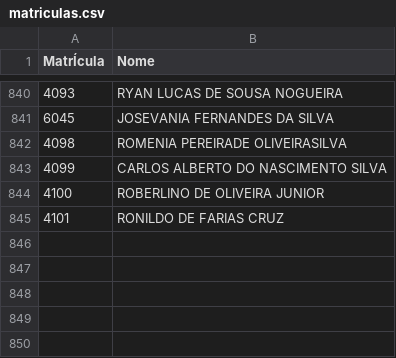
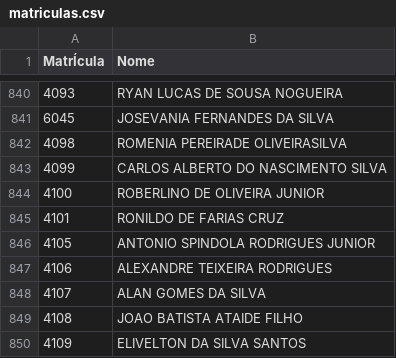
Before and after one commit to Macelo2020/projeto-controle-acesso, a CSV file: matriculas.csv, drawn as a sheet; only a part is shown, gaps mark what is left out; the diff names each change by its address in the sheet, - before the commit and + after, or states it on an @@ line.

Commit message:
Novos funcionários

```diff
--- a/matriculas.csv
+++ b/matriculas.csv
+row 846: 4105 | ANTONIO SPINDOLA RODRIGUES JUNIOR
+row 847: 4106 | ALEXANDRE TEIXEIRA RODRIGUES
+row 848: 4107 | ALAN GOMES DA SILVA
+row 849: 4108 | JOAO BATISTA ATAIDE FILHO
+row 850: 4109 | ELIVELTON DA SILVA SANTOS
```
